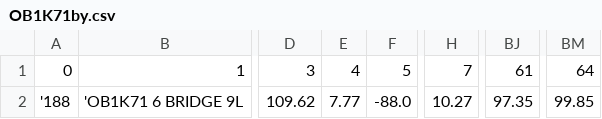
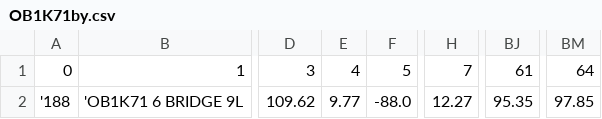
Before and after one commit to jerichlee2/element-fuser, a CSV file: OB1K71by.csv, drawn as a sheet; only a part is shown, gaps mark what is left out; the diff names each change by its address in the sheet, - before the commit and + after, or states it on an @@ line.

```diff
--- a/OB1K71by.csv
+++ b/OB1K71by.csv
-E2: 7.77
+E2: 9.77
-H2: 10.27
+H2: 12.27
-BJ2: 97.35
+BJ2: 95.35
-BM2: 99.85
+BM2: 97.85
```
Also changed, not shown: 5 other files.
